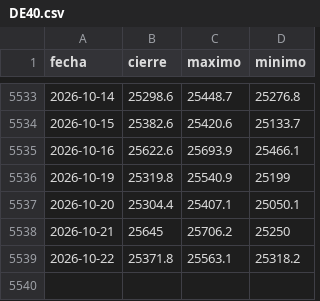
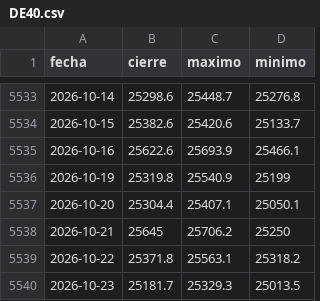
Before and after one commit to Aigosco/Bolsa-Radar, a CSV file: datos/precios/DE40.csv, drawn as a sheet; only a part is shown, gaps mark what is left out.

```diff
--- a/datos/precios/DE40.csv
+++ b/datos/precios/DE40.csv
@@ -5539 +5539,2 @@ fecha,cierre,maximo,minimo
 2026-10-22,25371.8,25563.1,25318.2
+2026-10-23,25181.7,25329.3,25013.5
```
Also changed, not shown: datos/precios/AUDUSD.csv, datos/precios/BTCUSD.csv, 45 other files.
